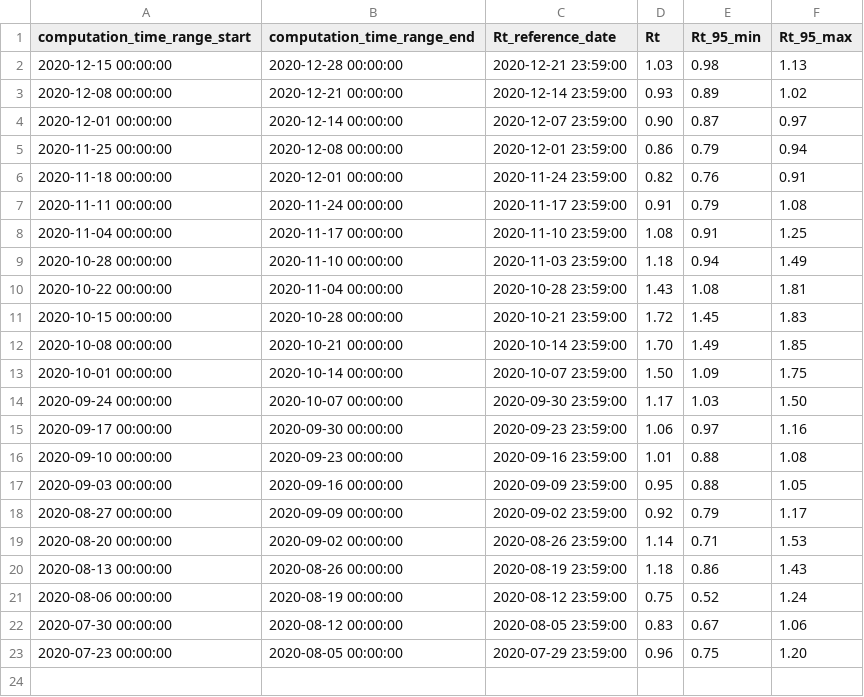
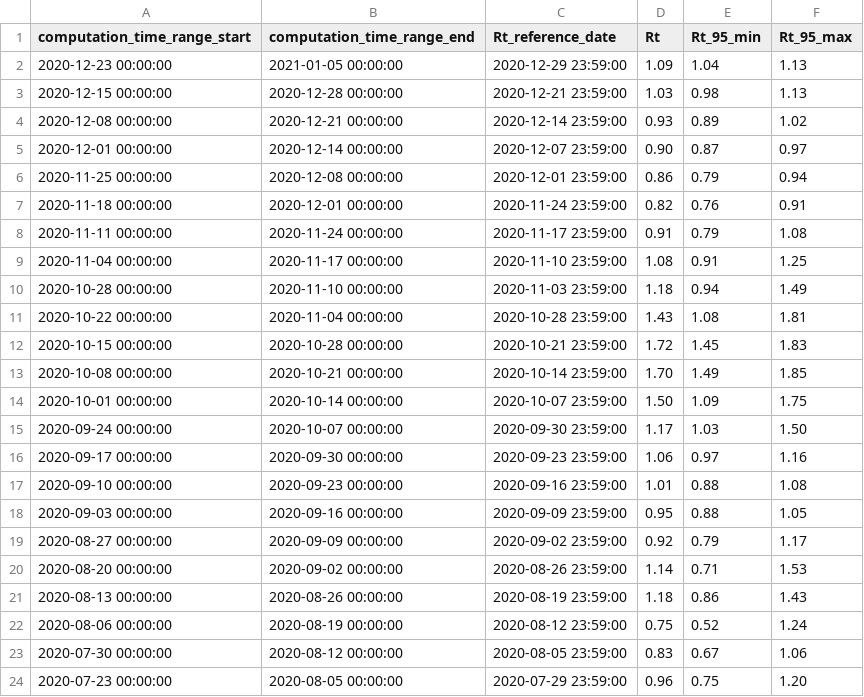
Before and after one commit to tomorrowdata/COVID-19, a CSV file: data/computed/Rt_from_ISS_processed.csv, drawn as a sheet.

```diff
--- a/data/computed/Rt_from_ISS_processed.csv
+++ b/data/computed/Rt_from_ISS_processed.csv
@@ -1,2 +1,3 @@
 computation_time_range_start,computation_time_range_end,Rt_reference_date,Rt,Rt_95_min,Rt_95_max
+2020-12-23 00:00:00,2021-01-05 00:00:00,2020-12-29 23:59:00,1.09,1.04,1.13
 2020-12-15 00:00:00,2020-12-28 00:00:00,2020-12-21 23:59:00,1.03,0.98,1.13
```
Also changed, not shown: data/sources/Rt_from_ISS.csv, 1 other file.
